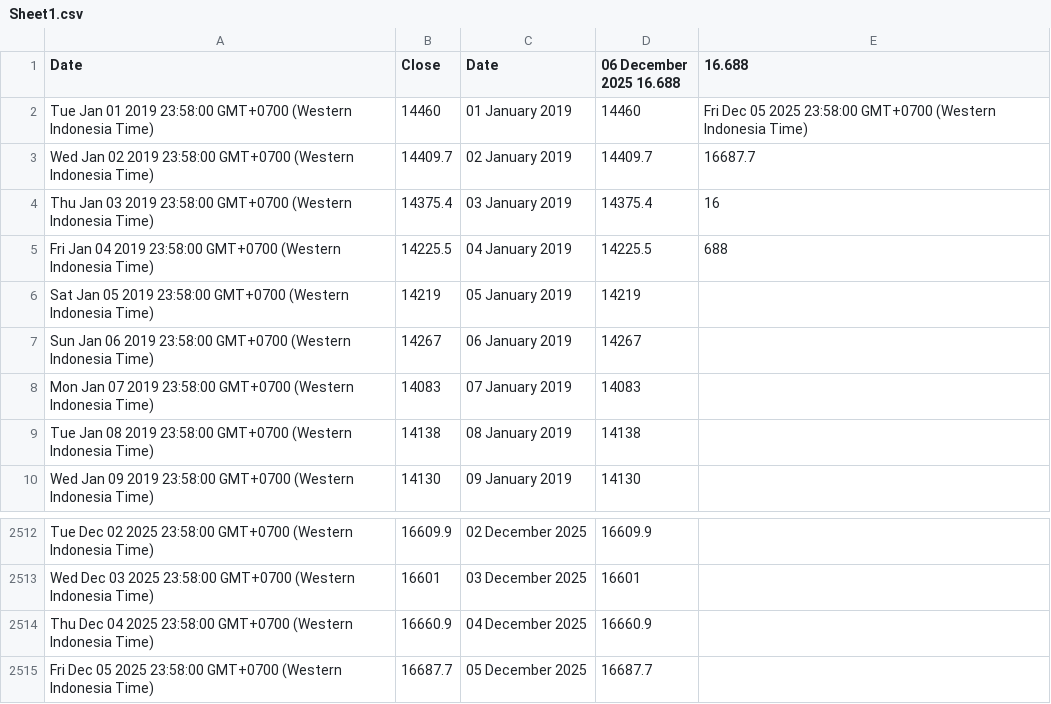
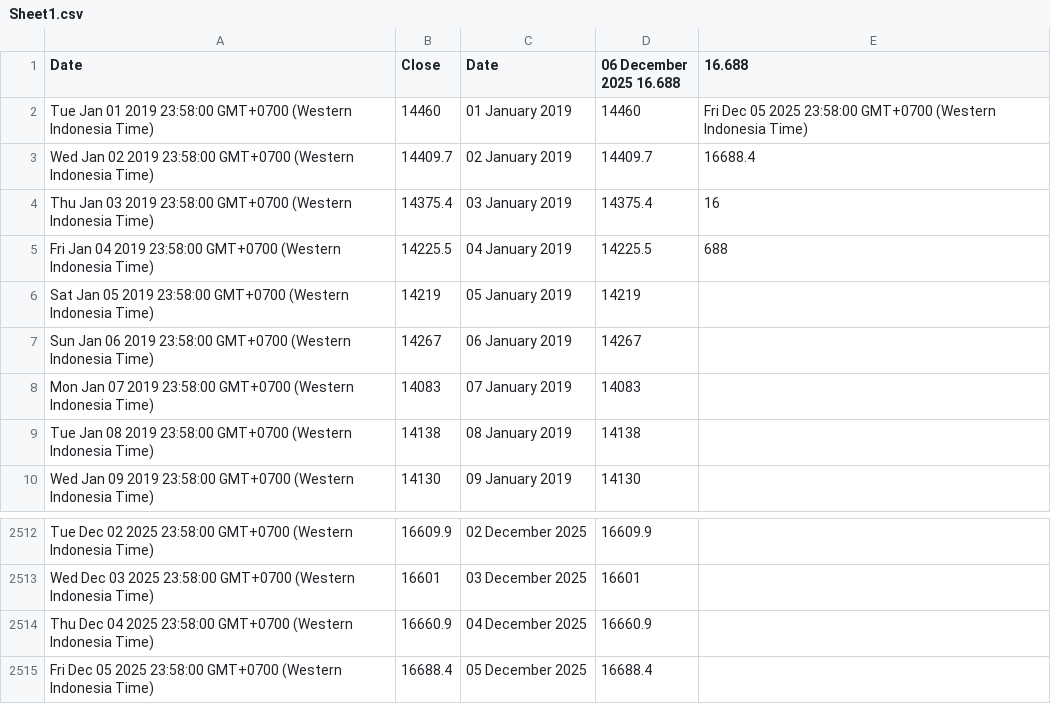
Before and after one commit to lisnhaaw/datawrapper-csv, a CSV file: data/Sheet1.csv, drawn as a sheet; only a part is shown, gaps mark what is left out.

Commit message:
Update data CSV

```diff
--- a/data/Sheet1.csv
+++ b/data/Sheet1.csv
@@ -2,3 +2,3 @@ Date,Close,Date,06 December 2025 16.688,16.688
 Tue Jan 01 2019 23:58:00 GMT+0700 (Western Indonesia Time),14460,01 January 2019,14460,Fri Dec 05 2025 23:58:00 GMT+0700 (Western Indonesia Time)
-Wed Jan 02 2019 23:58:00 GMT+0700 (Western Indonesia Time),14409.7,02 January 2019,14409.7,16687.7
+Wed Jan 02 2019 23:58:00 GMT+0700 (Western Indonesia Time),14409.7,02 January 2019,14409.7,16688.4
 Thu Jan 03 2019 23:58:00 GMT+0700 (Western Indonesia Time),14375.4,03 January 2019,14375.4,16
@@ -2514,2 +2514,2 @@ Wed Dec 03 2025 23:58:00 GMT+0700 (Western Indonesia Time),16601,03 December 202
 Thu Dec 04 2025 23:58:00 GMT+0700 (Western Indonesia Time),16660.9,04 December 2025,16660.9,
-Fri Dec 05 2025 23:58:00 GMT+0700 (Western Indonesia Time),16687.7,05 December 2025,16687.7,
+Fri Dec 05 2025 23:58:00 GMT+0700 (Western Indonesia Time),16688.4,05 December 2025,16688.4,
```
